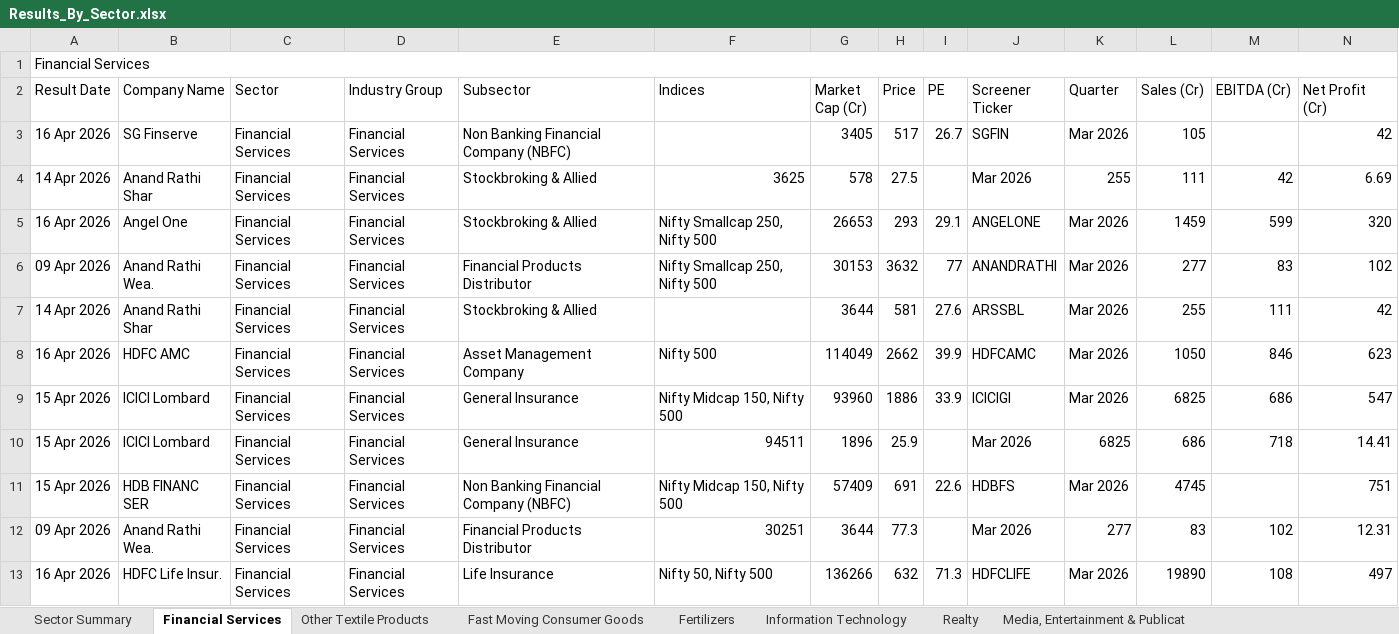
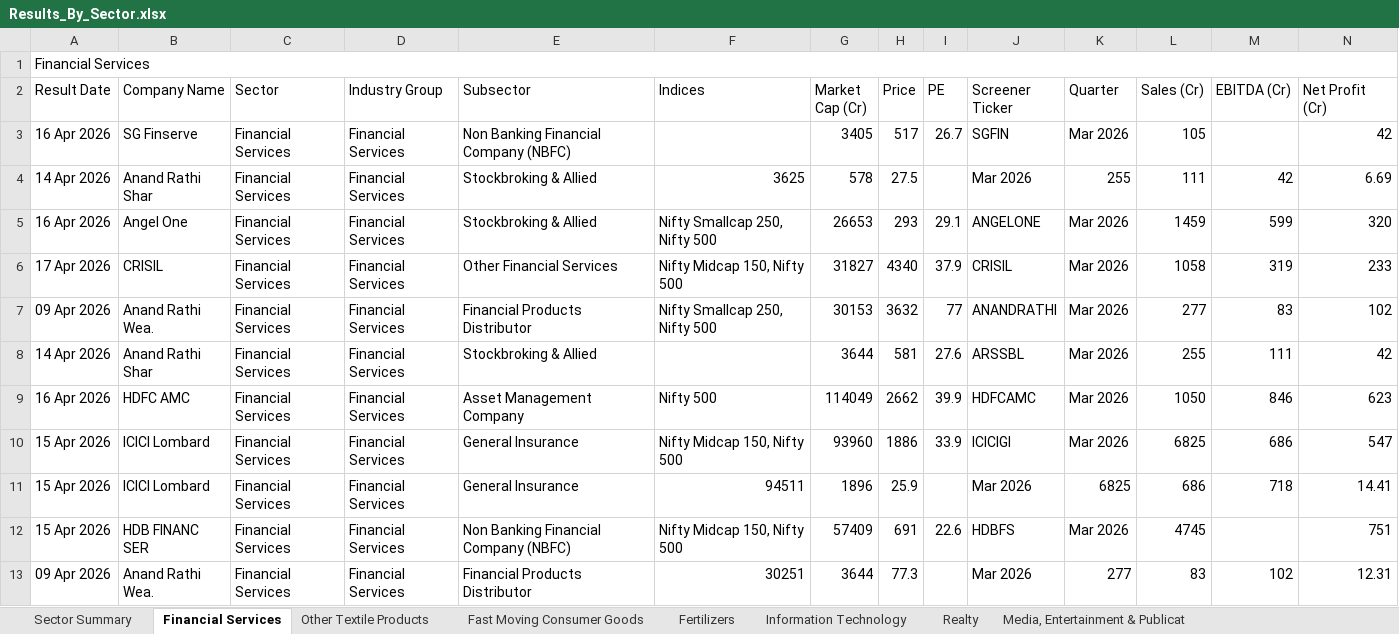
Before and after one commit to arhamsaraogi-star/volume-analyzer, an Excel workbook: results_logic/Results_By_Sector.xlsx, sheet Financial Services, drawn as a sheet; only a part is shown; the shorter side is filled out with more unchanged rows; values as stored, in another font and other column widths than the file's, no cell formats; rows hold the shown columns only; the diff names each change by its address in the sheet, - before the commit and + after, or states it on an @@ line.

```diff
--- a/results_logic/Results_By_Sector.xlsx (sheet Financial Services)
+++ b/results_logic/Results_By_Sector.xlsx (sheet Financial Services)
+row 6: 17 Apr 2026 | CRISIL | Financial Services | Financial Services | Other Financial Services | Nifty Midcap 150, Nifty 500 | 31827 | 4340 | 37.9 | CRISIL | Mar 2026 | 1058 | 319 | 233
```
Also changed, not shown: sheet Sector Summary, sheet Fast Moving Consumer Goods, sheet Fertilizers, other sheet tabs, cell formats, results_logic/Results_By_Date.xlsx, 11 other files.
